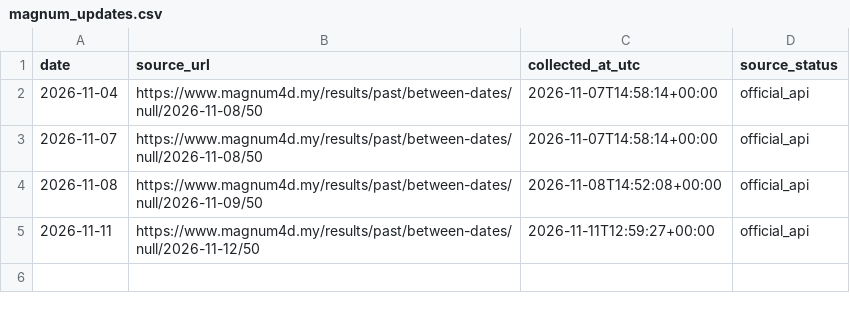
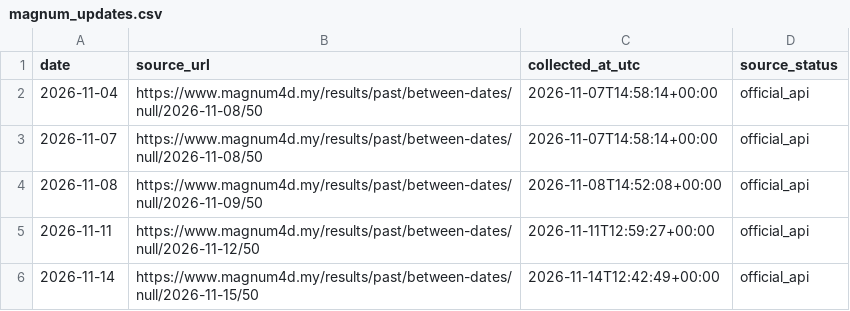
Before and after one commit to riverbird83/malaysia-4d, a CSV file: data/source_snapshots/magnum_updates.csv, drawn as a sheet; the diff names each change by its address in the sheet, - before the commit and + after, or states it on an @@ line.

```diff
--- a/data/source_snapshots/magnum_updates.csv
+++ b/data/source_snapshots/magnum_updates.csv
+row 6: 2026-11-14 | https://www.magnum4d.my/results/past/between-dates/null/2026-11-15/50 | 2026-11-14T12:42:49+00:00 | official_api
```
Also changed, not shown: data/damacai_top3_supplement.csv, data/grand_dragon_top3_supplement.csv, 2 other files.
